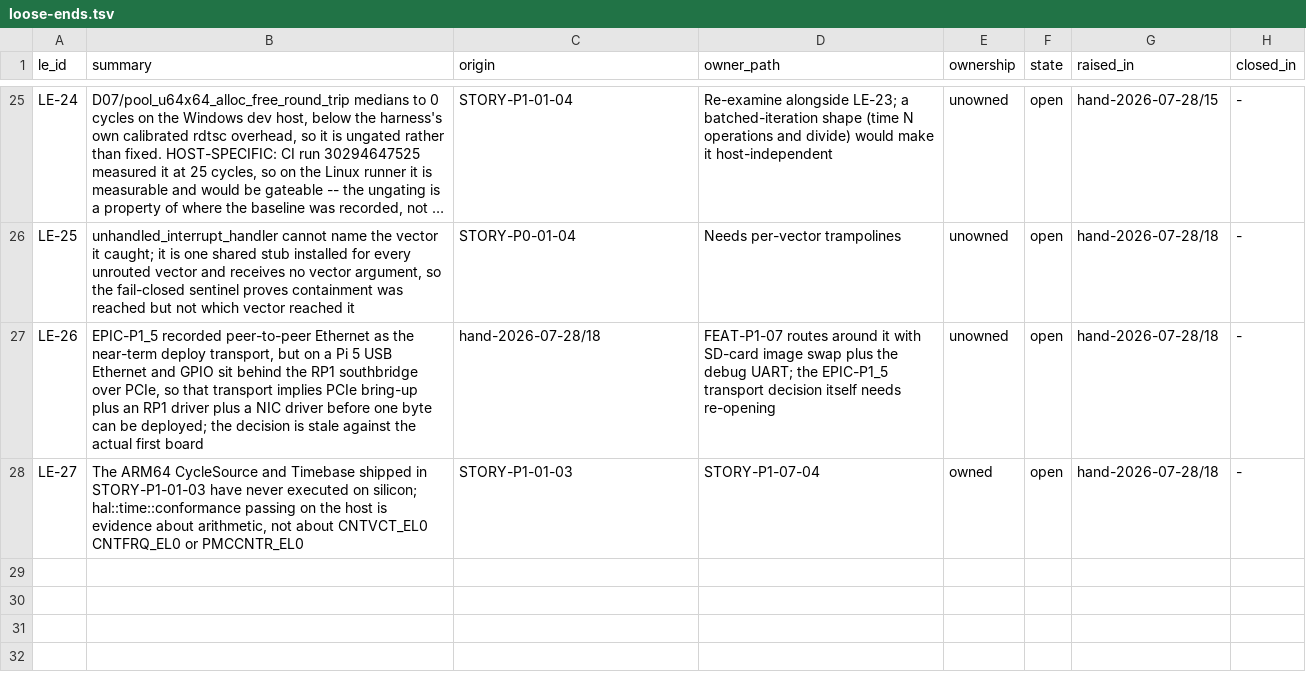
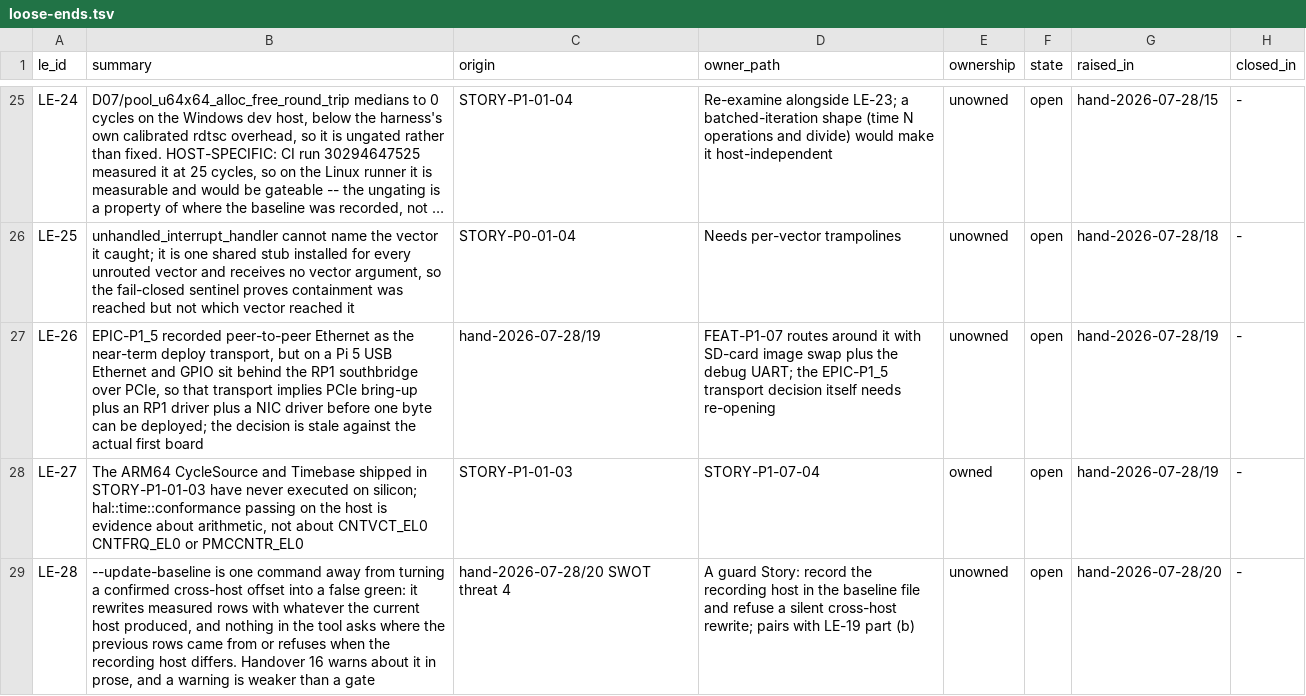
Before and after one commit to revred/TinyOS, a TSV file: goals/assurance/loose-ends.tsv, drawn as a sheet; only a part is shown, gaps mark what is left out; long unchanged cells end in …; the diff covers the shown part only; the diff names each change by its address in the sheet, - before the commit and + after, or states it on an @@ line.

```diff
--- a/goals/assurance/loose-ends.tsv
+++ b/goals/assurance/loose-ends.tsv
-C27 (origin): hand-2026-07-28/18
+C27 (origin): hand-2026-07-28/19
-G27:G28 (raised_in): hand-2026-07-28/18
+G27:G28 (raised_in): hand-2026-07-28/19
+row 29: LE-28 | --update-baseline is one command away from turning a confirmed cross-host offset into a false green: it rewrites measured rows with whatever the current host produced, and nothing in the tool asks where the previous rows came from or refuses when the recording host differs. Handover 16 warns about it in prose, and a warning is weaker than a gate | hand-2026-07-28/20 SWOT threat 4 | A guard Story: record the recording host in the baseline file and refuse a silent cross-host rewrite; pairs with LE-19 part (b) | unowned | open | hand-2026-07-28/20 | -
```
Also changed, not shown: 2 added rows and 5 edited cells elsewhere in this file.
